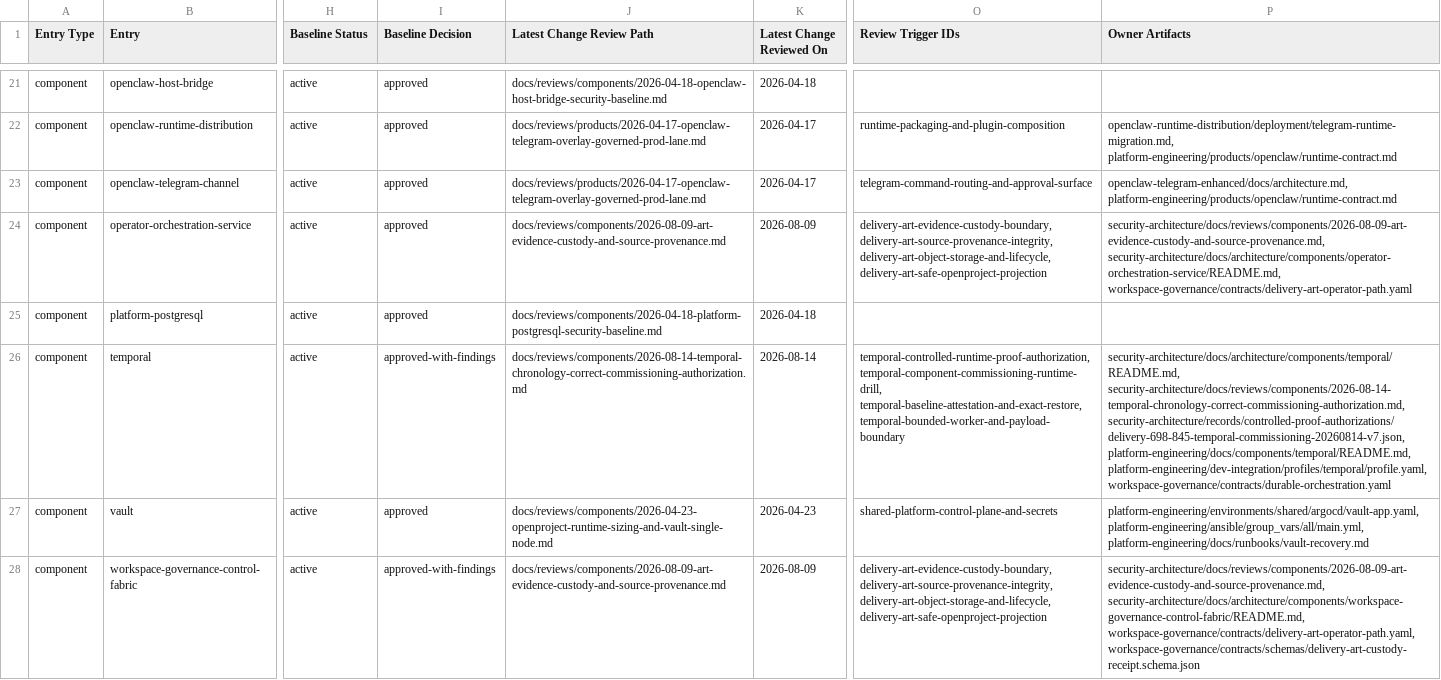
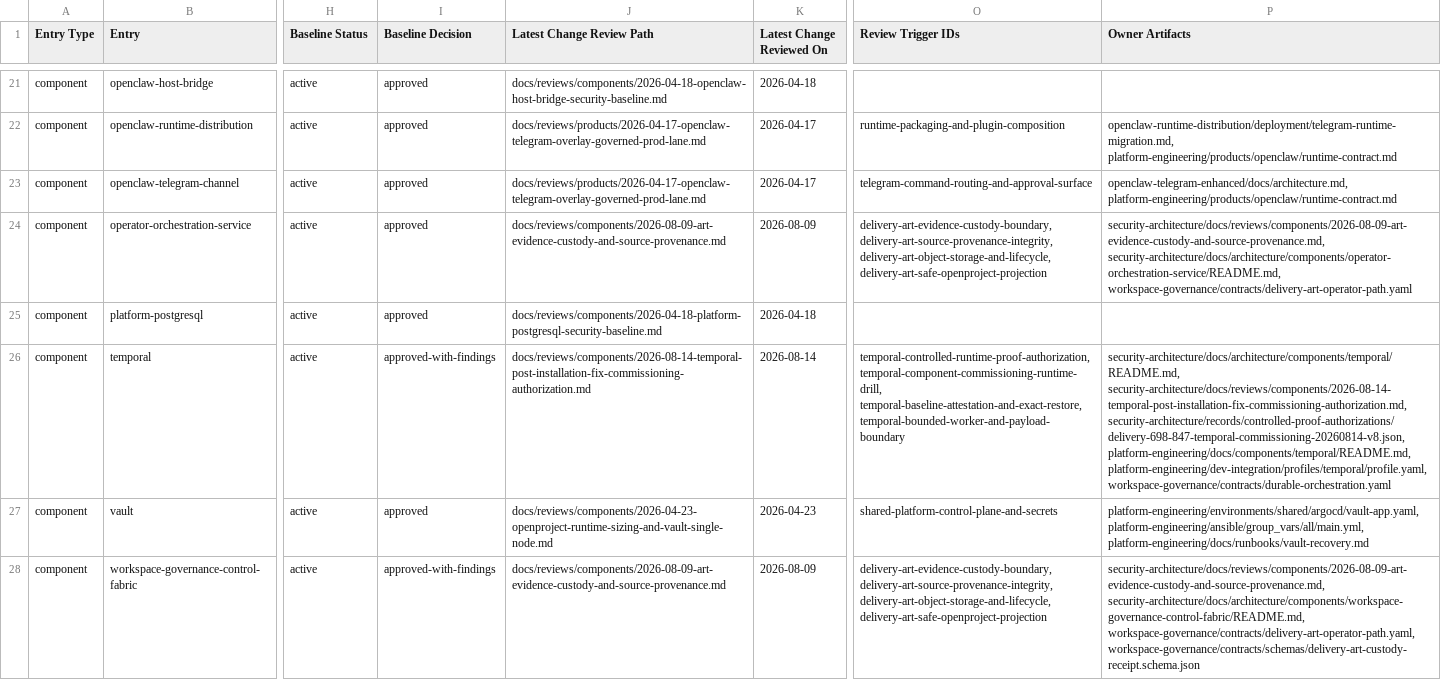
Before and after one commit to mfshaf7/security-architecture, a CSV file: registers/csv/review-inventory.csv, drawn as a sheet; only a part is shown, gaps mark what is left out; the diff names each change by its address in the sheet, - before the commit and + after, or states it on an @@ line.

Commit message:
authorize Temporal commissioning v8

```diff
--- a/registers/csv/review-inventory.csv
+++ b/registers/csv/review-inventory.csv
-J26 (Latest Change Review Path): docs/reviews/components/2026-08-14-temporal-chronology-correct-commissioning-authorization.md
+J26 (Latest Change Review Path): docs/reviews/components/2026-08-14-temporal-post-installation-fix-commissioning-authorization.md
-P26 (Owner Artifacts): security-architecture/docs/architecture/components/temporal/README.md, security-architecture/docs/reviews/components/2026-08-14-temporal-chronology-correct-commissioning-authorization.md, security-architecture/records/controlled-proof-authorizations/delivery-698-845-temporal-commissioning-20260814-v7.json, platform-engineering/docs/components/temporal/README.md, platform-engineering/dev-integration/profiles/temporal/profile.yaml,…
+P26 (Owner Artifacts): security-architecture/docs/architecture/components/temporal/README.md, security-architecture/docs/reviews/components/2026-08-14-temporal-post-installation-fix-commissioning-authorization.md, security-architecture/records/controlled-proof-authorizations/delivery-698-847-temporal-commissioning-20260814-v8.json, platform-engineering/docs/components/temporal/README.md, platform-engineering/dev-integration/profiles/temporal/profile.yaml,…
```
Also changed, not shown: 4 other files.
